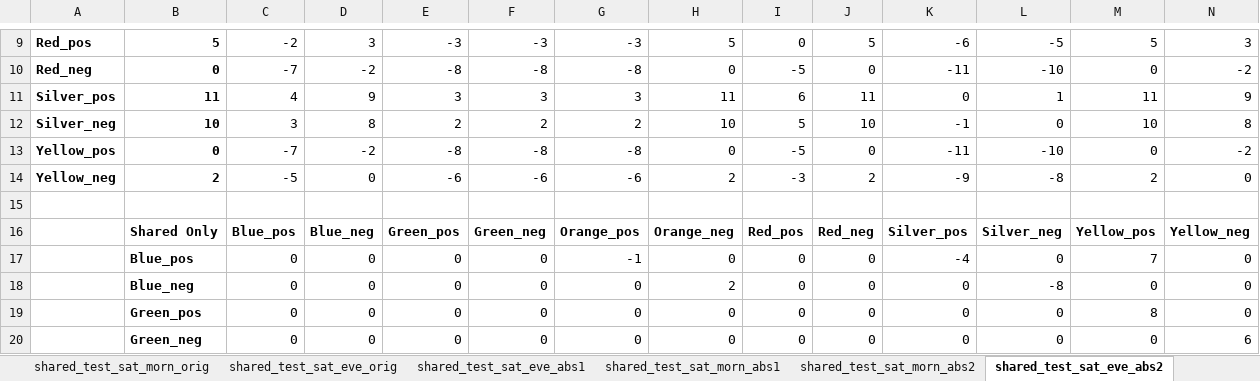
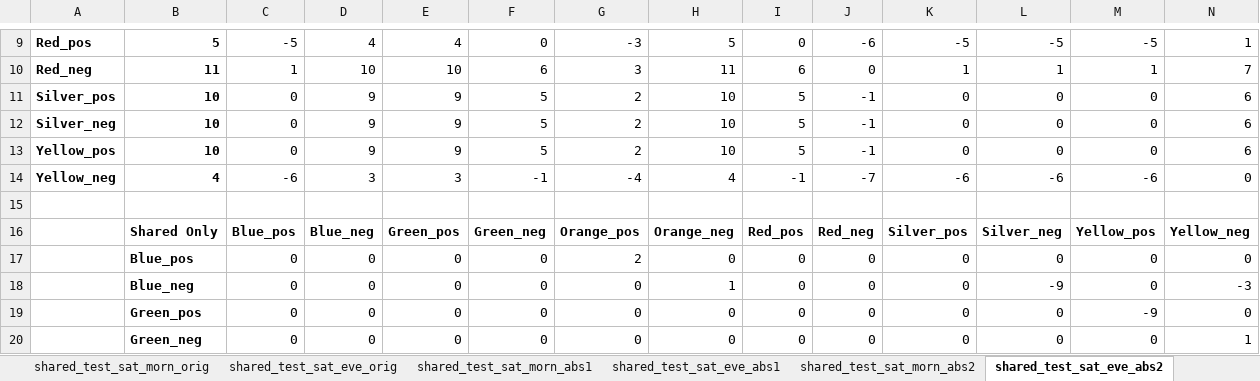
Before and after one commit to DerrickStuckey/metro-transfer-optimization, an Excel workbook: data/Times_to_Transfer_Stations.xlsx, sheet shared_test_sat_eve_abs2, drawn as a sheet; only a part is shown, gaps mark what is left out; values as stored, in another font and other column widths than the file's, no borders; removed rows and columns are numbered as before the commit, all else as after; the diff covers the shown part only; the diff names each change by its address in the sheet, - before the commit and + after, or states it on an @@ line.

```diff
--- a/data/Times_to_Transfer_Stations.xlsx (sheet shared_test_sat_eve_abs2)
+++ b/data/Times_to_Transfer_Stations.xlsx (sheet shared_test_sat_eve_abs2)
@@ sheet tab order changed: shared_test_sat_morn_orig | shared_test_sat_eve_orig | shared_test_sat_morn_abs1 | shared_test_sat_eve_abs1 | shared_test_sat_morn_abs2 | shared_test_sat_eve_abs2 @@
-C9: -2
+C9: -5
-D9: 3
+D9: 4
-E9: -3
+E9: 4
-F9: -3
+F9: 0
-J9: 5
+J9: -6
-K9: -6
+K9: -5
-M9: 5
+M9: -5
-N9: 3
+N9: 1
-row 10: Red_neg | 0 | -7 | -2 | -8 | -8 | -8 | 0 | -5 | 0 | -11 | -10 | 0 | -2
-row 11: Silver_pos | 11 | 4 | 9 | 3 | 3 | 3 | 11 | 6 | 11 | 0 | 1 | 11 | 9
+row 10: Red_neg | 11 | 1 | 10 | 10 | 6 | 3 | 11 | 6 | 0 | 1 | 1 | 1 | 7
+row 11: Silver_pos | 10 | 0 | 9 | 9 | 5 | 2 | 10 | 5 | -1 | 0 | 0 | 0 | 6
-C12: 3
+C12: 0
-D12: 8
+D12: 9
-E12: 2
+E12: 9
-F12: 2
+F12: 5
-J12: 10
+J12: -1
-K12: -1
+K12: 0
-M12: 10
+M12: 0
-N12: 8
+N12: 6
-row 13: Yellow_pos | 0 | -7 | -2 | -8 | -8 | -8 | 0 | -5 | 0 | -11 | -10 | 0 | -2
-row 14: Yellow_neg | 2 | -5 | 0 | -6 | -6 | -6 | 2 | -3 | 2 | -9 | -8 | 2 | 0
+row 13: Yellow_pos | 10 | 0 | 9 | 9 | 5 | 2 | 10 | 5 | -1 | 0 | 0 | 0 | 6
+row 14: Yellow_neg | 4 | -6 | 3 | 3 | -1 | -4 | 4 | -1 | -7 | -6 | -6 | -6 | 0
-G17: -1
+G17: 2
-K17: -4
+K17: 0
-M17: 7
+M17: 0
-H18: 2
+H18: 1
-L18: -8
+L18: -9
-N18: 0
+N18: -3
-M19: 8
+M19: -9
-N20: 6
+N20: 1
```
Also changed, not shown: 5 added rows, 5 removed rows and 17 edited cells elsewhere in this sheet, sheet Shared_Lines_Calc, sheet Attempt_2, sheet Times_to_Stations, sheet Times_Transpose, sheet Shared_Lines_Offset, 6 other files.
